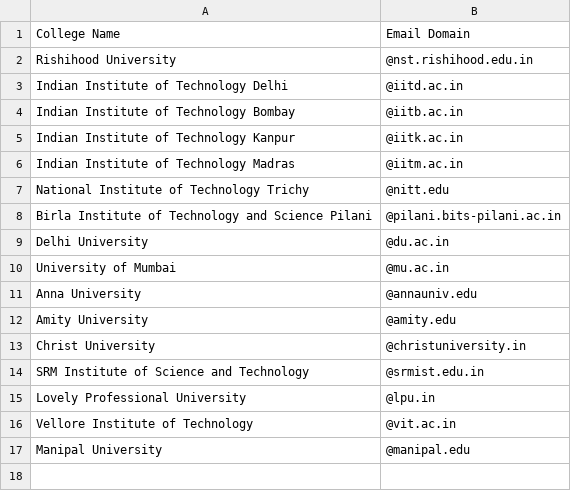
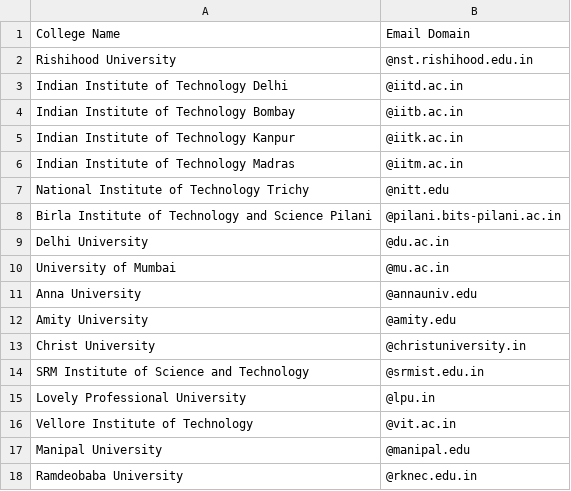
Before and after one commit to tani066/Canopy, a CSV file: college_domains.csv, drawn as a sheet.

Commit message:
college added

```diff
--- a/college_domains.csv
+++ b/college_domains.csv
@@ -17 +17,2 @@ Vellore Institute of Technology,@vit.ac.in
 Manipal University,@manipal.edu
+Ramdeobaba University,@rknec.edu.in
```
